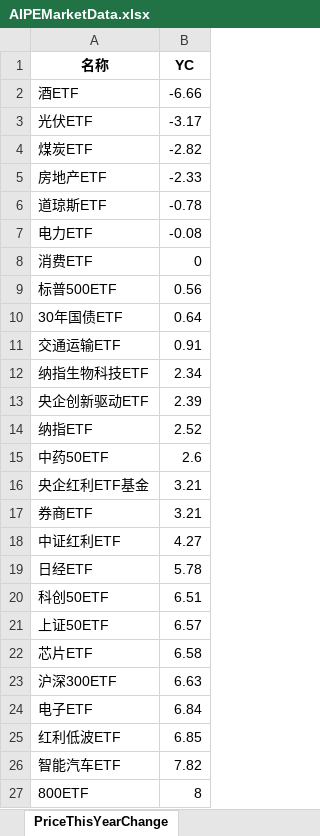
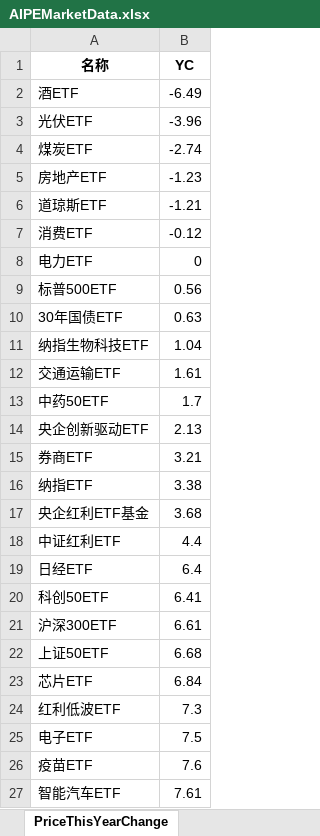
Before and after one commit to digital-era/AIPEMarketDashboard, an Excel workbook: AIPEMarketData.xlsx, sheet PriceThisYearChange, drawn as a sheet; only a part is shown; values as stored, in another font and other column widths than the file's, no borders; removed rows and columns are numbered as before the commit, all else as after; the diff covers the shown part only; the diff names each change by its address in the sheet, - before the commit and + after, or states it on an @@ line.

```diff
--- a/AIPEMarketData.xlsx (sheet PriceThisYearChange)
+++ b/AIPEMarketData.xlsx (sheet PriceThisYearChange)
-B2 (YC): -6.66
+B2 (YC): -6.49
-B3 (YC): -3.17
+B3 (YC): -3.96
-B4 (YC): -2.82
+B4 (YC): -2.74
-B5 (YC): -2.33
+B5 (YC): -1.23
-B6 (YC): -0.78
+B6 (YC): -1.21
-row 7: 电力ETF | -0.08
-B7 (YC): 0
+B7 (YC): -0.12
+row 8: 电力ETF | 0
-B10 (YC): 0.64
+B10 (YC): 0.63
-row 11: 交通运输ETF | 0.91
-B11 (YC): 2.34
+B11 (YC): 1.04
-row 13: 央企创新驱动ETF | 2.39
-row 14: 纳指ETF | 2.52
+row 12: 交通运输ETF | 1.61
-B13 (YC): 2.6
+B13 (YC): 1.7
-row 16: 央企红利ETF基金 | 3.21
+row 14: 央企创新驱动ETF | 2.13
+row 16: 纳指ETF | 3.38
+row 17: 央企红利ETF基金 | 3.68
-B18 (YC): 4.27
+B18 (YC): 4.4
-B19 (YC): 5.78
+B19 (YC): 6.4
-B20 (YC): 6.51
+B20 (YC): 6.41
+row 21: 沪深300ETF | 6.61
-B22 (YC): 6.57
+B22 (YC): 6.68
-B23 (YC): 6.58
+B23 (YC): 6.84
-row 23: 沪深300ETF | 6.63
-row 24: 电子ETF | 6.84
-B24 (YC): 6.85
+B24 (YC): 7.3
+row 25: 电子ETF | 7.5
+row 26: 疫苗ETF | 7.6
-B27 (YC): 7.82
+B27 (YC): 7.61
-row 27: 800ETF | 8
```
Also changed, not shown: 11 added rows, 11 removed rows and 25 edited cells elsewhere in this sheet, sheet DistributeHotIndustry, sheet TopStockIn5DaysMainFund, sheet PriceChangeFrom2021, sheet ShareChangeFrom2021, sheet ShareThisYearChange, sheet ARGroup, 7 more sheets, 1 other file.
